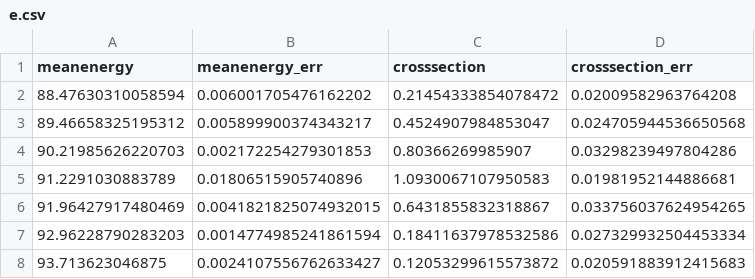
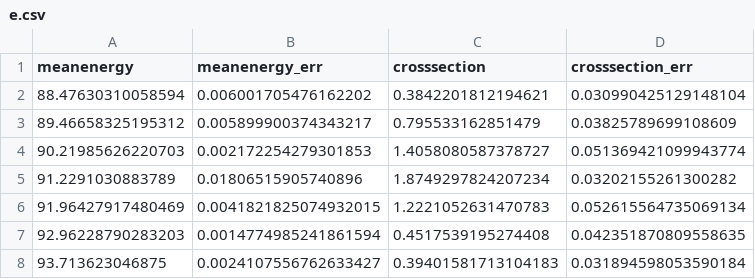
Before and after one commit to gre-suchan/z0-precisionmeasurement, a CSV file: plot_data/part2/crosssections/e.csv, drawn as a sheet.

```diff
--- a/plot_data/part2/crosssections/e.csv
+++ b/plot_data/part2/crosssections/e.csv
@@ -1,8 +1,8 @@
 meanenergy,meanenergy_err,crosssection,crosssection_err
-88.47630310058594,0.006001705476162202,0.21454333854078472,0.02009582963764208
-89.46658325195312,0.005899900374343217,0.4524907984853047,0.024705944536650568
-90.21985626220703,0.002172254279301853,0.80366269985907,0.03298239497804286
-91.2291030883789,0.01806515905740896,1.0930067107950583,0.01981952144886681
-91.96427917480469,0.0041821825074932015,0.6431855832318867,0.033756037624954265
-92.96228790283203,0.0014774985241861594,0.18411637978532586,0.027329932504453334
-93.713623046875,0.0024107556762633427,0.12053299615573872,0.020591883912415683
+88.47630310058594,0.006001705476162202,0.3842201812194621,0.030990425129148104
+89.46658325195312,0.005899900374343217,0.795533162851479,0.03825789699108609
+90.21985626220703,0.002172254279301853,1.4058080587378727,0.051369421099943774
+91.2291030883789,0.01806515905740896,1.8749297824207234,0.03202155261300282
+91.96427917480469,0.0041821825074932015,1.2221052631470783,0.052615564735069134
+92.96228790283203,0.0014774985241861594,0.4517539195274408,0.042351870809558635
+93.713623046875,0.0024107556762633427,0.39401581713104183,0.031894598053590184
```
Also changed, not shown: plot_data/part2/crosssections/h.csv, plot_data/part2/crosssections/m.csv, 3 other files.
